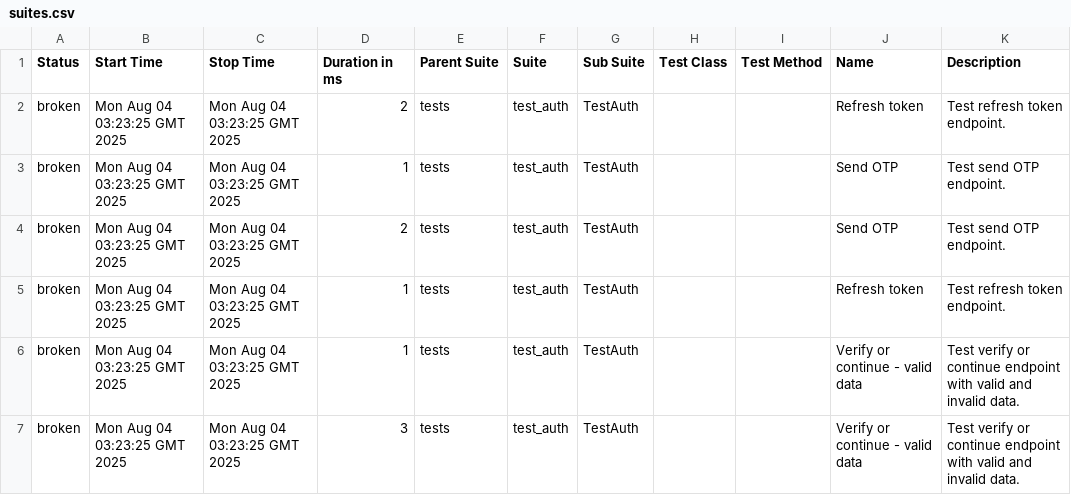
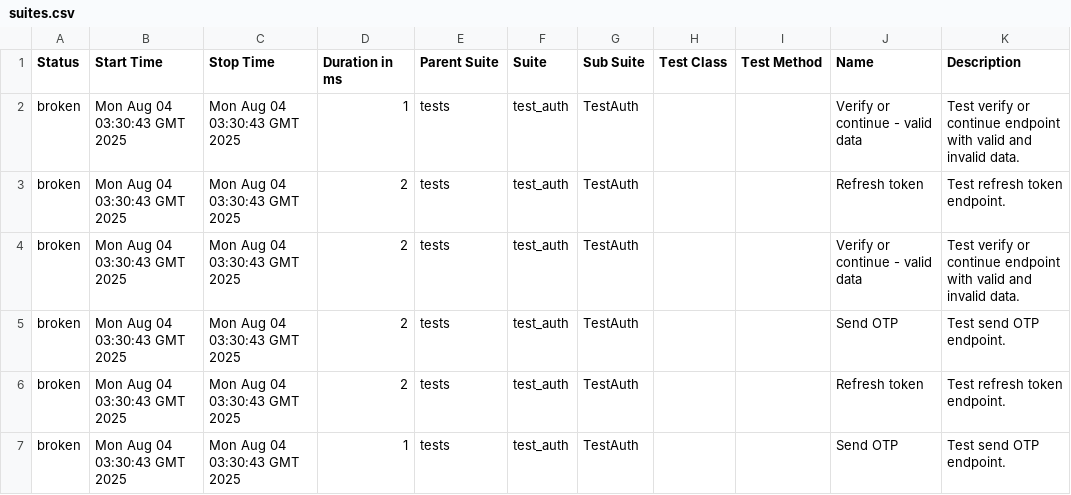
Before and after one commit to TimtestQA/uhvahta_web_api, a CSV file: data/suites.csv, drawn as a sheet.

```diff
--- a/data/suites.csv
+++ b/data/suites.csv
@@ -1,7 +1,7 @@
 "Status","Start Time","Stop Time","Duration in ms","Parent Suite","Suite","Sub Suite","Test Class","Test Method","Name","Description"
-"broken","Mon Aug 04 03:23:25 GMT 2025","Mon Aug 04 03:23:25 GMT 2025","2","tests","test_auth","TestAuth","","","Refresh token","Test refresh token endpoint."
-"broken","Mon Aug 04 03:23:25 GMT 2025","Mon Aug 04 03:23:25 GMT 2025","1","tests","test_auth","TestAuth","","","Send OTP","Test send OTP endpoint."
-"broken","Mon Aug 04 03:23:25 GMT 2025","Mon Aug 04 03:23:25 GMT 2025","2","tests","test_auth","TestAuth","","","Send OTP","Test send OTP endpoint."
-"broken","Mon Aug 04 03:23:25 GMT 2025","Mon Aug 04 03:23:25 GMT 2025","1","tests","test_auth","TestAuth","","","Refresh token","Test refresh token endpoint."
-"broken","Mon Aug 04 03:23:25 GMT 2025","Mon Aug 04 03:23:25 GMT 2025","1","tests","test_auth","TestAuth","","","Verify or continue - valid data","Test verify or continue endpoint with valid and invalid data."
-"broken","Mon Aug 04 03:23:25 GMT 2025","Mon Aug 04 03:23:25 GMT 2025","3","tests","test_auth","TestAuth","","","Verify or continue - valid data","Test verify or continue endpoint with valid and invalid data."
+"broken","Mon Aug 04 03:30:43 GMT 2025","Mon Aug 04 03:30:43 GMT 2025","1","tests","test_auth","TestAuth","","","Verify or continue - valid data","Test verify or continue endpoint with valid and invalid data."
+"broken","Mon Aug 04 03:30:43 GMT 2025","Mon Aug 04 03:30:43 GMT 2025","2","tests","test_auth","TestAuth","","","Refresh token","Test refresh token endpoint."
+"broken","Mon Aug 04 03:30:43 GMT 2025","Mon Aug 04 03:30:43 GMT 2025","2","tests","test_auth","TestAuth","","","Verify or continue - valid data","Test verify or continue endpoint with valid and invalid data."
+"broken","Mon Aug 04 03:30:43 GMT 2025","Mon Aug 04 03:30:43 GMT 2025","2","tests","test_auth","TestAuth","","","Send OTP","Test send OTP endpoint."
+"broken","Mon Aug 04 03:30:43 GMT 2025","Mon Aug 04 03:30:43 GMT 2025","2","tests","test_auth","TestAuth","","","Refresh token","Test refresh token endpoint."
+"broken","Mon Aug 04 03:30:43 GMT 2025","Mon Aug 04 03:30:43 GMT 2025","1","tests","test_auth","TestAuth","","","Send OTP","Test send OTP endpoint."
```
Also changed, not shown: 38 other files.
